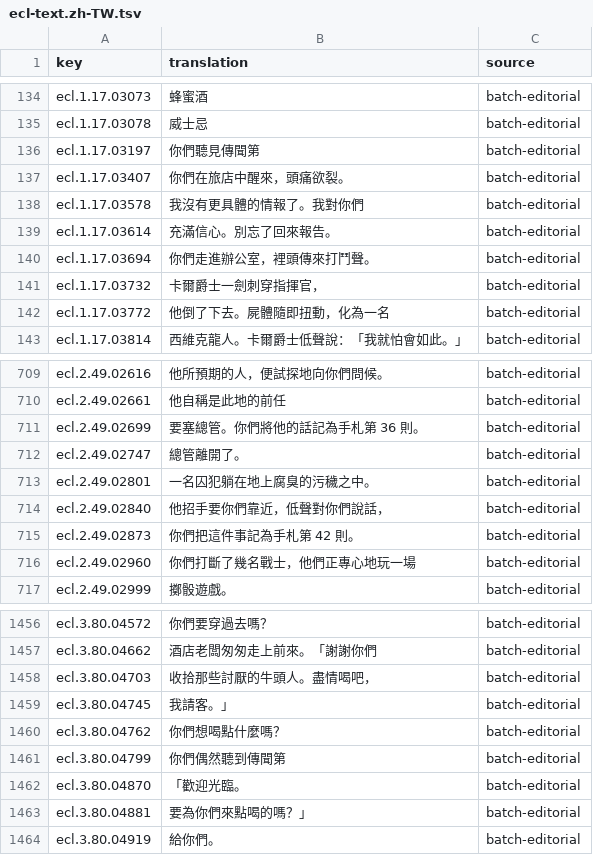
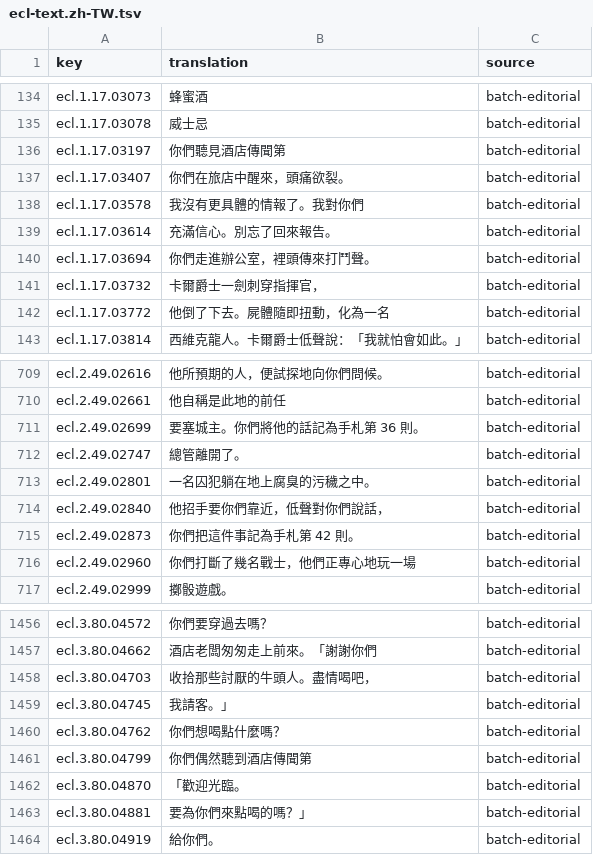
Before and after one commit to wicanr2/champions-of-krynn-cht, a TSV file: text/ecl-text.zh-TW.tsv, drawn as a sheet; only a part is shown, gaps mark what is left out.

```diff
--- a/text/ecl-text.zh-TW.tsv
+++ b/text/ecl-text.zh-TW.tsv
@@ -135,3 +135,3 @@ ecl.1.17.03073	蜂蜜酒	batch-editorial
 ecl.1.17.03078	威士忌	batch-editorial
-ecl.1.17.03197	你們聽見傳聞第	batch-editorial
+ecl.1.17.03197	你們聽見酒店傳聞第	batch-editorial
 ecl.1.17.03407	你們在旅店中醒來，頭痛欲裂。	batch-editorial
@@ -710,3 +710,3 @@ ecl.2.49.02616	他所預期的人，便試探地向你們問候。	batch-editori
 ecl.2.49.02661	他自稱是此地的前任	batch-editorial
-ecl.2.49.02699	要塞總管。你們將他的話記為手札第 36 則。	batch-editorial
+ecl.2.49.02699	要塞城主。你們將他的話記為手札第 36 則。	batch-editorial
 ecl.2.49.02747	總管離開了。	batch-editorial
@@ -1460,3 +1460,3 @@ ecl.3.80.04745	我請客。」	batch-editorial
 ecl.3.80.04762	你們想喝點什麼嗎？	batch-editorial
-ecl.3.80.04799	你們偶然聽到傳聞第	batch-editorial
+ecl.3.80.04799	你們偶然聽到酒店傳聞第	batch-editorial
 ecl.3.80.04870	「歡迎光臨。	batch-editorial
```
Also changed, not shown: text/host-text.zh-TW.tsv, 8 other files.
